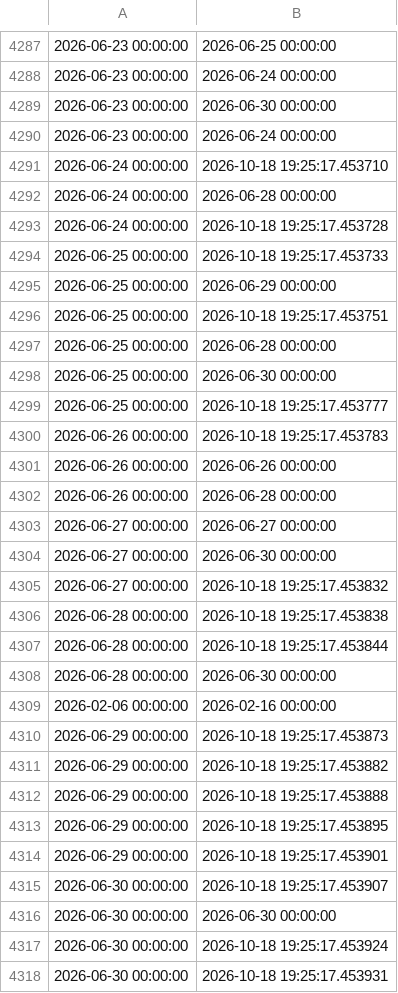
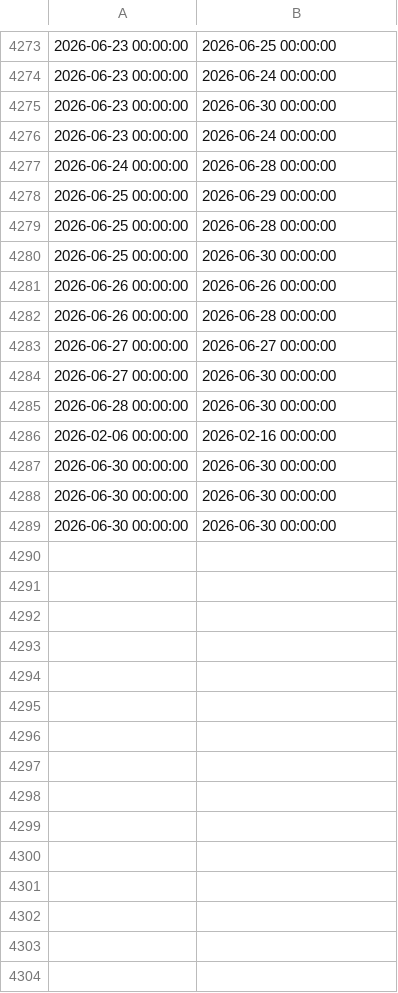
Before and after one commit to VersatileVariable/DatabaseManagementSystemsProject, a CSV file: Data_Normalization/Dates/cleaned_dates.csv, drawn as a sheet; only a part is shown, gaps mark what is left out; the shorter side is filled out with more unchanged rows; the diff covers the shown part only; the diff names each change by its address in the sheet, - before the commit and + after, or states it on an @@ line.

Commit message:
Handled null inputs for out and back dates.

```diff
--- a/Data_Normalization/Dates/cleaned_dates.csv
+++ b/Data_Normalization/Dates/cleaned_dates.csv
-row 4291: 2026-06-24 00:00:00 | 2026-10-18 19:25:17.453710
-row 4293: 2026-06-24 00:00:00 | 2026-10-18 19:25:17.453728
-row 4294: 2026-06-25 00:00:00 | 2026-10-18 19:25:17.453733
-row 4296: 2026-06-25 00:00:00 | 2026-10-18 19:25:17.453751
-row 4299: 2026-06-25 00:00:00 | 2026-10-18 19:25:17.453777
-row 4300: 2026-06-26 00:00:00 | 2026-10-18 19:25:17.453783
-row 4305: 2026-06-27 00:00:00 | 2026-10-18 19:25:17.453832
-row 4306: 2026-06-28 00:00:00 | 2026-10-18 19:25:17.453838
-row 4307: 2026-06-28 00:00:00 | 2026-10-18 19:25:17.453844
-row 4310: 2026-06-29 00:00:00 | 2026-10-18 19:25:17.453873
-row 4311: 2026-06-29 00:00:00 | 2026-10-18 19:25:17.453882
-row 4312: 2026-06-29 00:00:00 | 2026-10-18 19:25:17.453888
-row 4313: 2026-06-29 00:00:00 | 2026-10-18 19:25:17.453895
-row 4314: 2026-06-29 00:00:00 | 2026-10-18 19:25:17.453901
-row 4315: 2026-06-30 00:00:00 | 2026-10-18 19:25:17.453907
-row 4317: 2026-06-30 00:00:00 | 2026-10-18 19:25:17.453924
-row 4318: 2026-06-30 00:00:00 | 2026-10-18 19:25:17.453931
```
Also changed, not shown: 15 removed rows elsewhere in this file, 1 other file.
